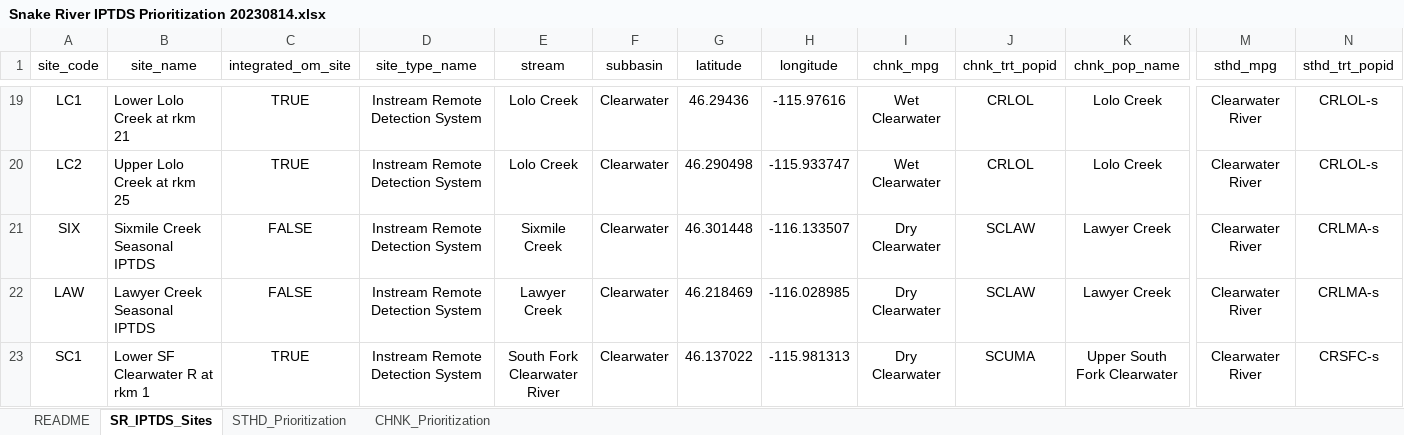
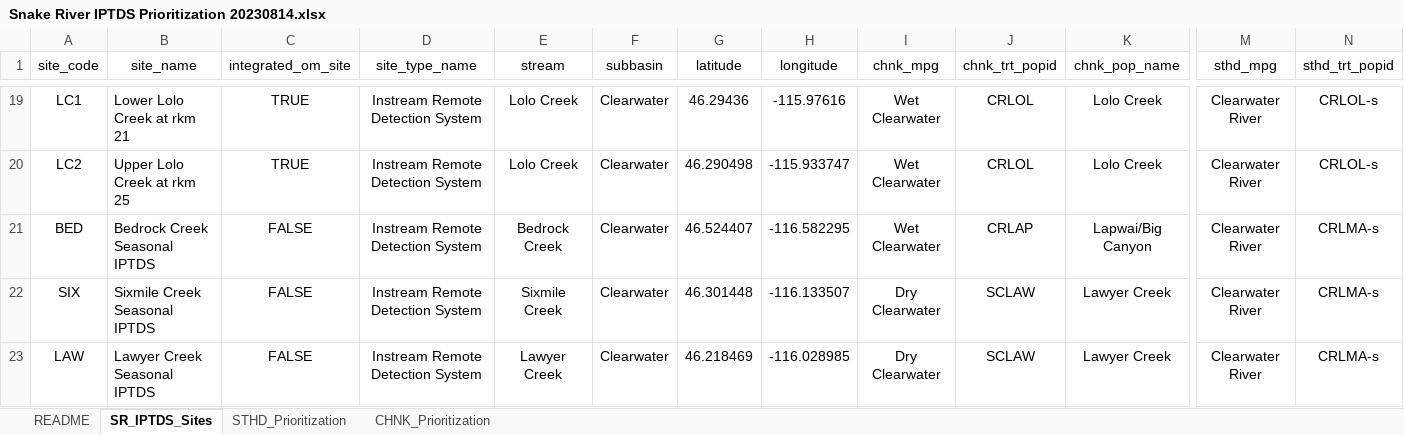
Before and after one commit to NPTfisheries/SnakeR_IPTDS, an Excel workbook: docs/Snake River IPTDS Prioritization 20230814.xlsx, sheet SR_IPTDS_Sites, drawn as a sheet; only a part is shown, gaps mark what is left out; the shorter side is filled out with more unchanged rows; values as stored, in another font and other column widths than the file's, no borders; rows hold the shown columns only; the diff names each change by its address in the sheet, - before the commit and + after, or states it on an @@ line.

Commit message:
added Bedrock Creek

```diff
--- a/docs/Snake River IPTDS Prioritization 20230814.xlsx (sheet SR_IPTDS_Sites)
+++ b/docs/Snake River IPTDS Prioritization 20230814.xlsx (sheet SR_IPTDS_Sites)
+row 21: BED | Bedrock Creek Seasonal IPTDS | FALSE | Instream Remote Detection System | Bedrock Creek | Clearwater | 46.524407 | -116.582295 | Wet Clearwater | CRLAP | Lapwai/Big Canyon | Clearwater River | CRLMA-s
```
